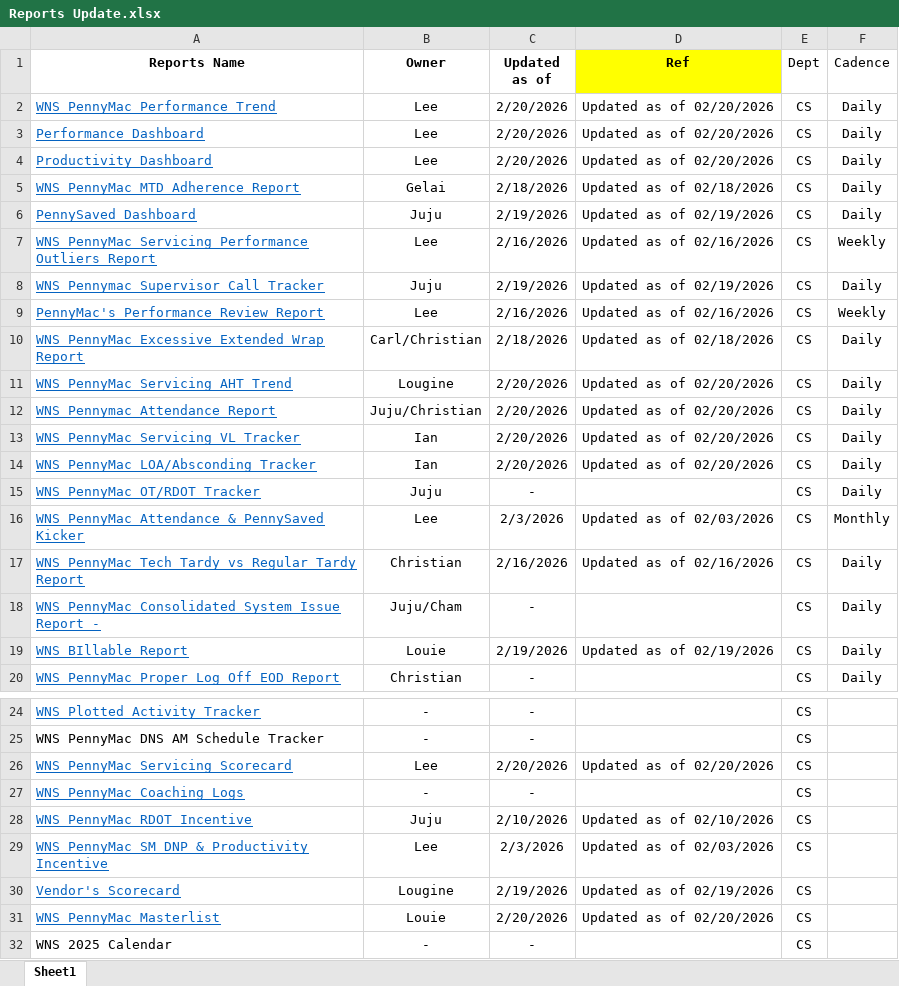
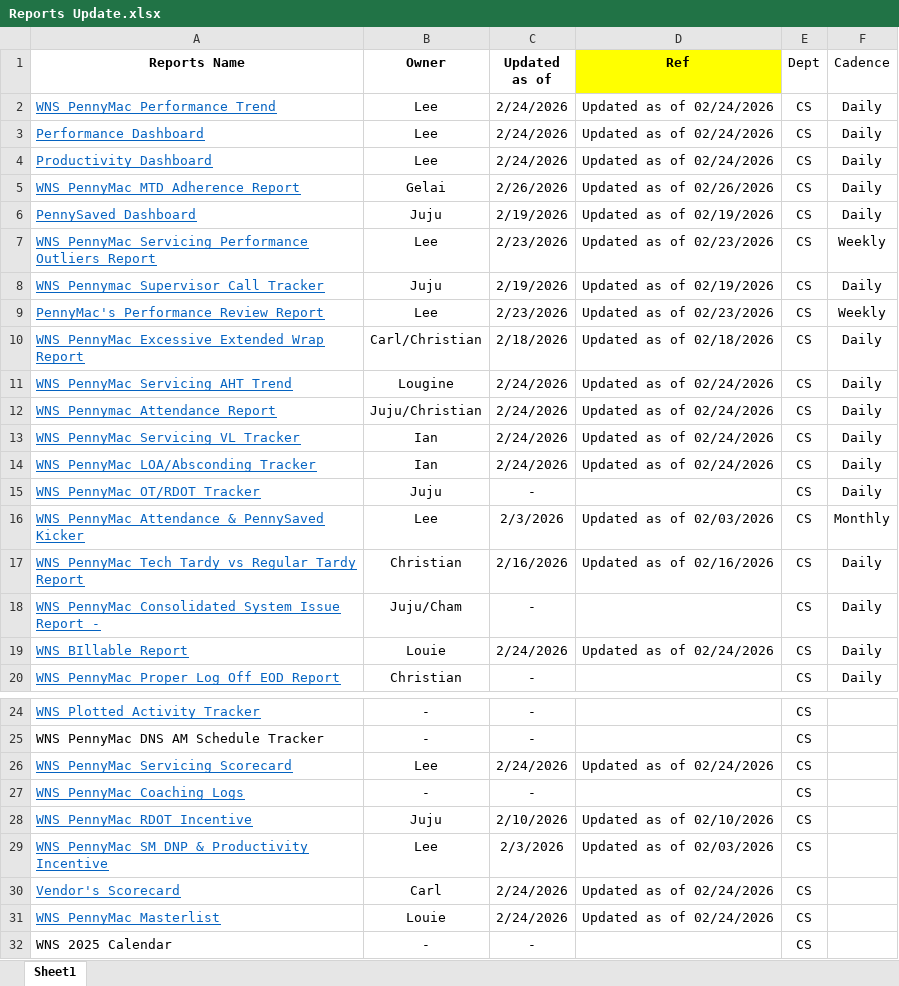
Before and after one commit to username-lou/workforce-web, an Excel workbook: Files/Reports Update.xlsx, sheet Sheet1, drawn as a sheet; only a part is shown, gaps mark what is left out; values as stored, in another font and other column widths than the file's, no borders; the diff covers the shown part only; the diff names each change by its address in the sheet, - before the commit and + after, or states it on an @@ line.

Commit message:
Add files via upload

```diff
--- a/Files/Reports Update.xlsx (sheet Sheet1)
+++ b/Files/Reports Update.xlsx (sheet Sheet1)
-C2:C4 (Updated as of): 2/20/2026
+C2:C4 (Updated as of): 2/24/2026
-D2:D4 (Ref): Updated as of 02/20/2026
+D2:D4 (Ref): Updated as of 02/24/2026
-C5 (Updated as of): 2/18/2026
+C5 (Updated as of): 2/26/2026
-D5 (Ref): Updated as of 02/18/2026
+D5 (Ref): Updated as of 02/26/2026
-C7 (Updated as of): 2/16/2026
+C7 (Updated as of): 2/23/2026
-D7 (Ref): Updated as of 02/16/2026
+D7 (Ref): Updated as of 02/23/2026
-C9 (Updated as of): 2/16/2026
+C9 (Updated as of): 2/23/2026
-D9 (Ref): Updated as of 02/16/2026
+D9 (Ref): Updated as of 02/23/2026
-C11:C14 (Updated as of): 2/20/2026
+C11:C14 (Updated as of): 2/24/2026
-D11:D14 (Ref): Updated as of 02/20/2026
+D11:D14 (Ref): Updated as of 02/24/2026
-C19 (Updated as of): 2/19/2026
+C19 (Updated as of): 2/24/2026
-D19 (Ref): Updated as of 02/19/2026
+D19 (Ref): Updated as of 02/24/2026
-C26 (Updated as of): 2/20/2026
+C26 (Updated as of): 2/24/2026
-D26 (Ref): Updated as of 02/20/2026
+D26 (Ref): Updated as of 02/24/2026
-B30 (Owner): Lougine
+B30 (Owner): Carl
-C30 (Updated as of): 2/19/2026
+C30 (Updated as of): 2/24/2026
-D30 (Ref): Updated as of 02/19/2026
+D30 (Ref): Updated as of 02/24/2026
-C31 (Updated as of): 2/20/2026
+C31 (Updated as of): 2/24/2026
-D31 (Ref): Updated as of 02/20/2026
+D31 (Ref): Updated as of 02/24/2026
```
Also changed, not shown: 2 edited cells elsewhere in this sheet.
